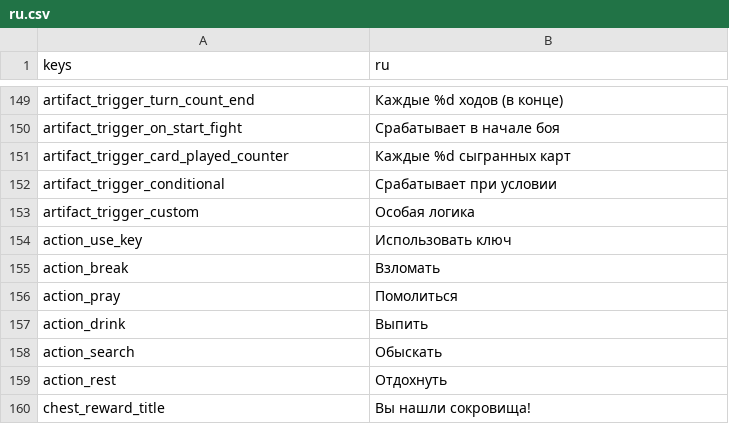
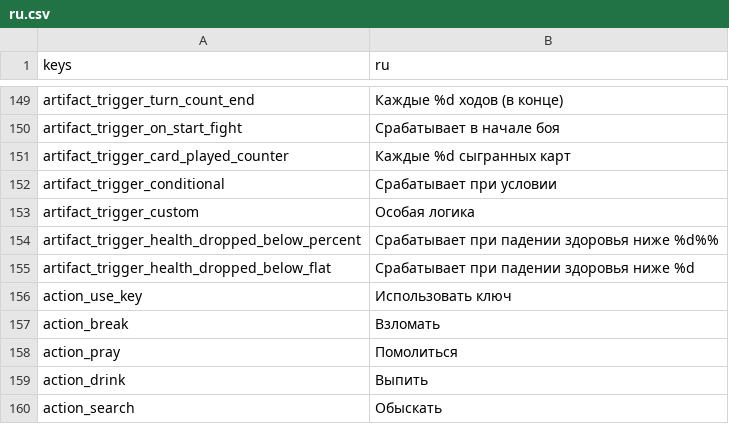
Before and after one commit to Bineev/crawler26, a CSV file: localization/ru.csv, drawn as a sheet; only a part is shown, gaps mark what is left out; the shorter side is filled out with more unchanged rows; the diff names each change by its address in the sheet, - before the commit and + after, or states it on an @@ line.

```diff
--- a/localization/ru.csv
+++ b/localization/ru.csv
+row 154: artifact_trigger_health_dropped_below_percent | Срабатывает при падении здоровья ниже %d%%
+row 155: artifact_trigger_health_dropped_below_flat | Срабатывает при падении здоровья ниже %d
```
Also changed, not shown: localization/en.csv, 7 other files.
